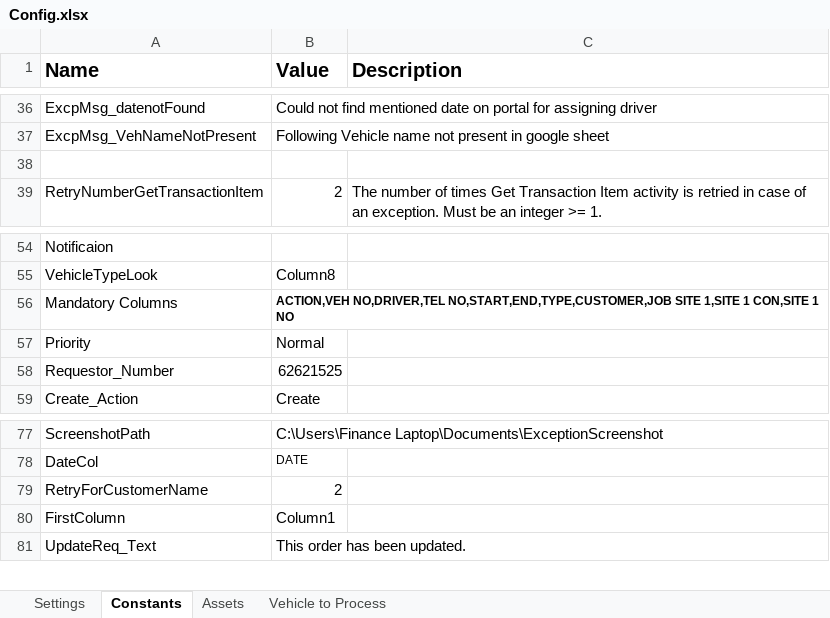
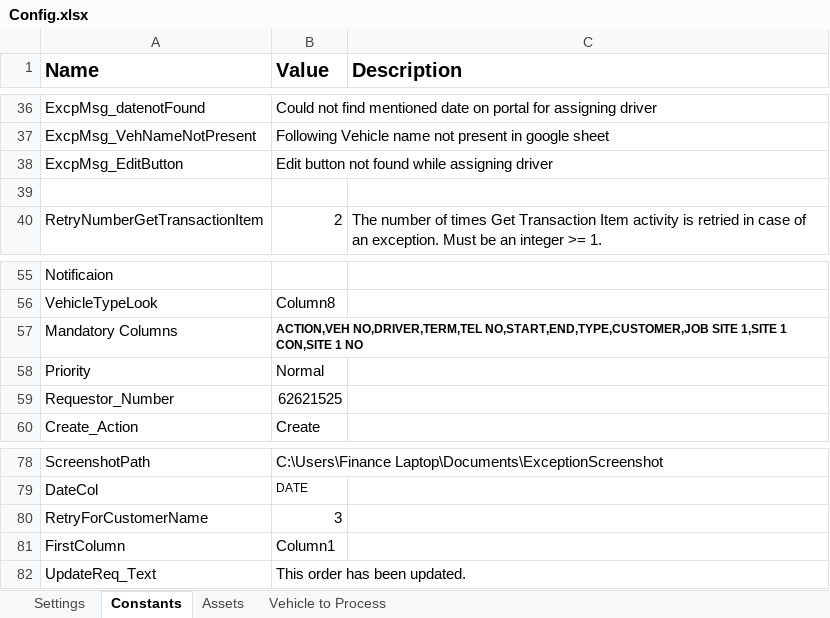
Before and after one commit to FbsgRPA/Hup-HIn, an Excel workbook: HupHin_ServiceRequest_Creation/Data/Config.xlsx, sheet Constants, drawn as a sheet; only a part is shown, gaps mark what is left out; values as stored, in another font and other column widths than the file's, no borders; addresses are those after the commit; the diff names each change by its address in the sheet, - before the commit and + after, or states it on an @@ line.

```diff
--- a/HupHin_ServiceRequest_Creation/Data/Config.xlsx (sheet Constants)
+++ b/HupHin_ServiceRequest_Creation/Data/Config.xlsx (sheet Constants)
+row 38: ExcpMsg_EditButton | Edit button not found while assigning driver
-B57 (Value): ACTION,VEH NO,DRIVER,TEL NO,START,END,TYPE,CUSTOMER,JOB SITE…
+B57 (Value): ACTION,VEH NO,DRIVER,TERM,TEL NO,START,END,TYPE,CUSTOMER,JOB SITE…
-B80 (Value): 2
+B80 (Value): 3
```
Also changed, not shown: sheet Settings, 8 other files.
